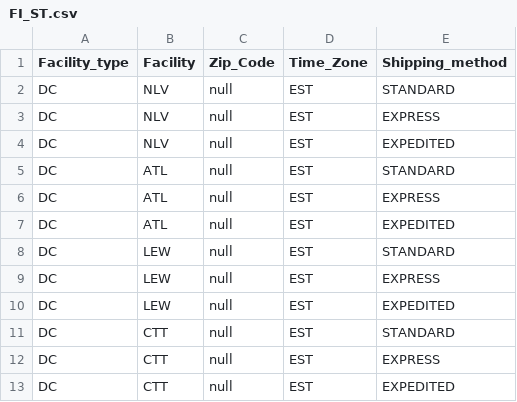
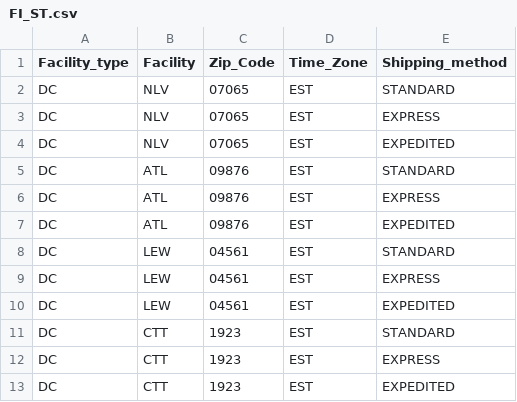
Before and after one commit to Abhijeet1850/DataSimulator, a CSV file: src/main/resources/CSV/FI_ST.csv, drawn as a sheet.

```diff
--- a/src/main/resources/CSV/FI_ST.csv
+++ b/src/main/resources/CSV/FI_ST.csv
@@ -1,13 +1,13 @@
 Facility_type,Facility,Zip_Code,Time_Zone,Shipping_method
-DC,NLV,null,EST,STANDARD
-DC,NLV,null,EST,EXPRESS
-DC,NLV,null,EST,EXPEDITED
-DC,ATL,null,EST,STANDARD
-DC,ATL,null,EST,EXPRESS
-DC,ATL,null,EST,EXPEDITED
-DC,LEW,null,EST,STANDARD
-DC,LEW,null,EST,EXPRESS
-DC,LEW,null,EST,EXPEDITED
-DC,CTT,null,EST,STANDARD
-DC,CTT,null,EST,EXPRESS
-DC,CTT,null,EST,EXPEDITED
+DC,NLV,07065,EST,STANDARD
+DC,NLV,07065,EST,EXPRESS
+DC,NLV,07065,EST,EXPEDITED
+DC,ATL,09876,EST,STANDARD
+DC,ATL,09876,EST,EXPRESS
+DC,ATL,09876,EST,EXPEDITED
+DC,LEW,04561,EST,STANDARD
+DC,LEW,04561,EST,EXPRESS
+DC,LEW,04561,EST,EXPEDITED
+DC,CTT,1923,EST,STANDARD
+DC,CTT,1923,EST,EXPRESS
+DC,CTT,1923,EST,EXPEDITED
```
Also changed, not shown: src/main/resources/CSV/FI_OH.csv, src/main/resources/CSV/FI_PT.csv, 48 other files.
